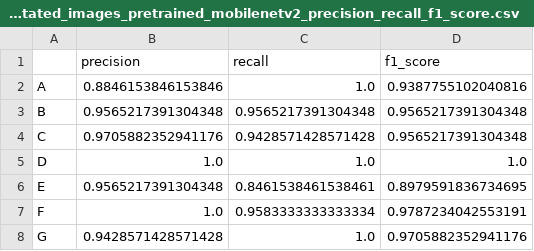
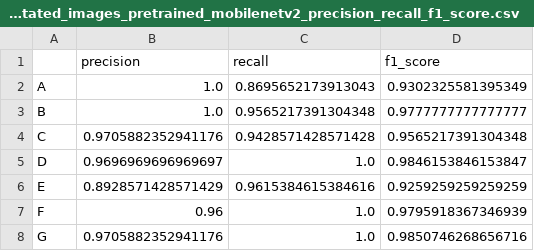
Before and after one commit to ilDeffo/Guitar-Fingering-Chords-Recognition, a CSV file: pretrained_network/results/cropped_rotated_images_pretrained_mobilenetv2_precision_recall_f1_score.csv, drawn as a sheet.

```diff
--- a/pretrained_network/results/cropped_rotated_images_pretrained_mobilenetv2_precision_recall_f1_score.csv
+++ b/pretrained_network/results/cropped_rotated_images_pretrained_mobilenetv2_precision_recall_f1_score.csv
@@ -1,8 +1,8 @@
 ,precision,recall,f1_score
-A,0.8846153846153846,1.0,0.9387755102040816
-B,0.9565217391304348,0.9565217391304348,0.9565217391304348
+A,1.0,0.8695652173913043,0.9302325581395349
+B,1.0,0.9565217391304348,0.9777777777777777
 C,0.9705882352941176,0.9428571428571428,0.9565217391304348
-D,1.0,1.0,1.0
-E,0.9565217391304348,0.8461538461538461,0.8979591836734695
-F,1.0,0.9583333333333334,0.9787234042553191
-G,0.9428571428571428,1.0,0.9705882352941176
+D,0.9696969696969697,1.0,0.9846153846153847
+E,0.8928571428571429,0.9615384615384616,0.9259259259259259
+F,0.96,1.0,0.9795918367346939
+G,0.9705882352941176,1.0,0.9850746268656716
```
Also changed, not shown: pretrained_network/results/cropped_images_pretrained_mobilenetv2_loss.csv, pretrained_network/results/cropped_images_pretrained_mobilenetv2_precision_recall_f1_score.csv, 19 other files.
